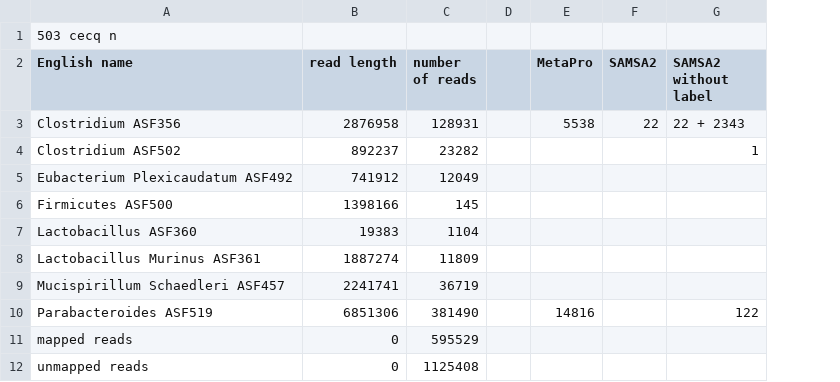
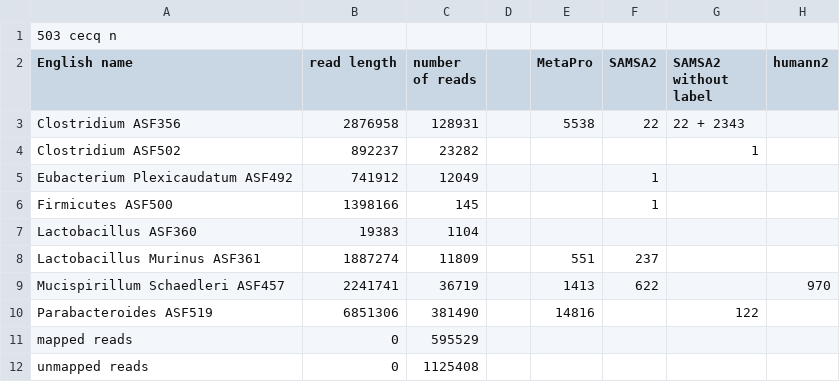
Before and after one commit to billytaj/parkinson_int_meta_pipe, a CSV file: prototypes/post-run-analysis/maps/503_cecq_n_names_summary.csv, drawn as a sheet; the diff names each change by its address in the sheet, - before the commit and + after, or states it on an @@ line.

```diff
--- a/prototypes/post-run-analysis/maps/503_cecq_n_names_summary.csv
+++ b/prototypes/post-run-analysis/maps/503_cecq_n_names_summary.csv
+column H (humann2), row 9: 970
-F5:F6 (SAMSA2): (empty)
+F5:F6 (SAMSA2): 1
-E8 (MetaPro): (empty)
+E8 (MetaPro): 551
-F8 (SAMSA2): (empty)
+F8 (SAMSA2): 237
-E9 (MetaPro): (empty)
+E9 (MetaPro): 1413
-F9 (SAMSA2): (empty)
+F9 (SAMSA2): 622
```
Also changed, not shown: prototypes/post-run-analysis/maps/501_cecq_y_names_summary.csv, prototypes/post-run-analysis/maps/503_cecm_n_names_summary.csv, 55 other files.
